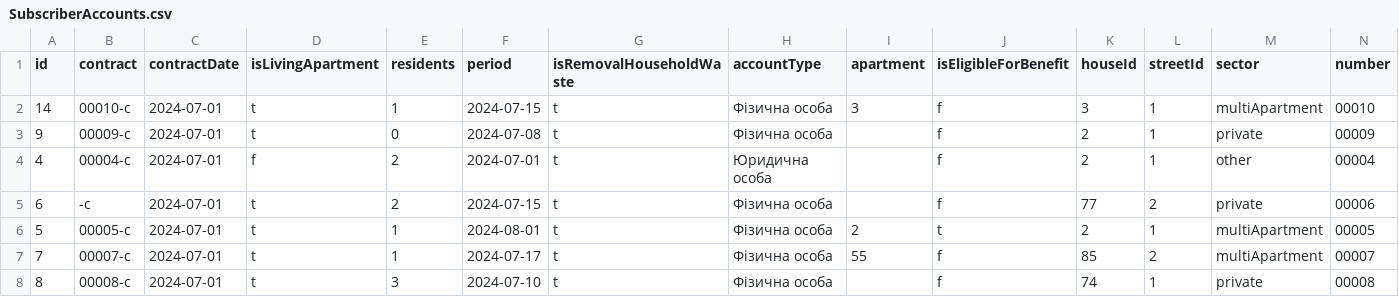
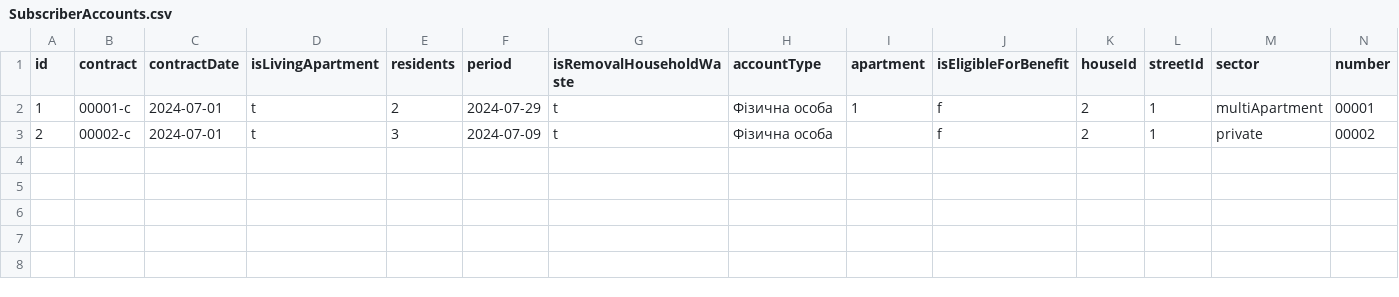
Before and after one commit to sili41995/niko-utility-company, a CSV file: src/niko-utility-company-data/SubscriberAccounts.csv, drawn as a sheet.

Commit message:
update Data

```diff
--- a/src/niko-utility-company-data/SubscriberAccounts.csv
+++ b/src/niko-utility-company-data/SubscriberAccounts.csv
@@ -1,8 +1,3 @@
 id,contract,contractDate,isLivingApartment,residents,period,isRemovalHouseholdWaste,accountType,apartment,isEligibleForBenefit,houseId,streetId,sector,number
-14,00010-c,2024-07-01,t,1,2024-07-15,t,Фізична особа,3,f,3,1,multiApartment,00010
-9,00009-c,2024-07-01,t,0,2024-07-08,t,Фізична особа,,f,2,1,private,00009
-4,00004-c,2024-07-01,f,2,2024-07-01,t,Юридична особа,,f,2,1,other,00004
-6,-c,2024-07-01,t,2,2024-07-15,t,Фізична особа,,f,77,2,private,00006
-5,00005-c,2024-07-01,t,1,2024-08-01,t,Фізична особа,2,t,2,1,multiApartment,00005
-7,00007-c,2024-07-01,t,1,2024-07-17,t,Фізична особа,55,f,85,2,multiApartment,00007
-8,00008-c,2024-07-01,t,3,2024-07-10,t,Фізична особа,,f,74,1,private,00008
+1,00001-c,2024-07-01,t,2,2024-07-29,t,Фізична особа,1,f,2,1,multiApartment,00001
+2,00002-c,2024-07-01,t,3,2024-07-09,t,Фізична особа,,f,2,1,private,00002
```
Also changed, not shown: src/niko-utility-company-data/Owner.csv, src/niko-utility-company-data/User.csv, 6 other files.
